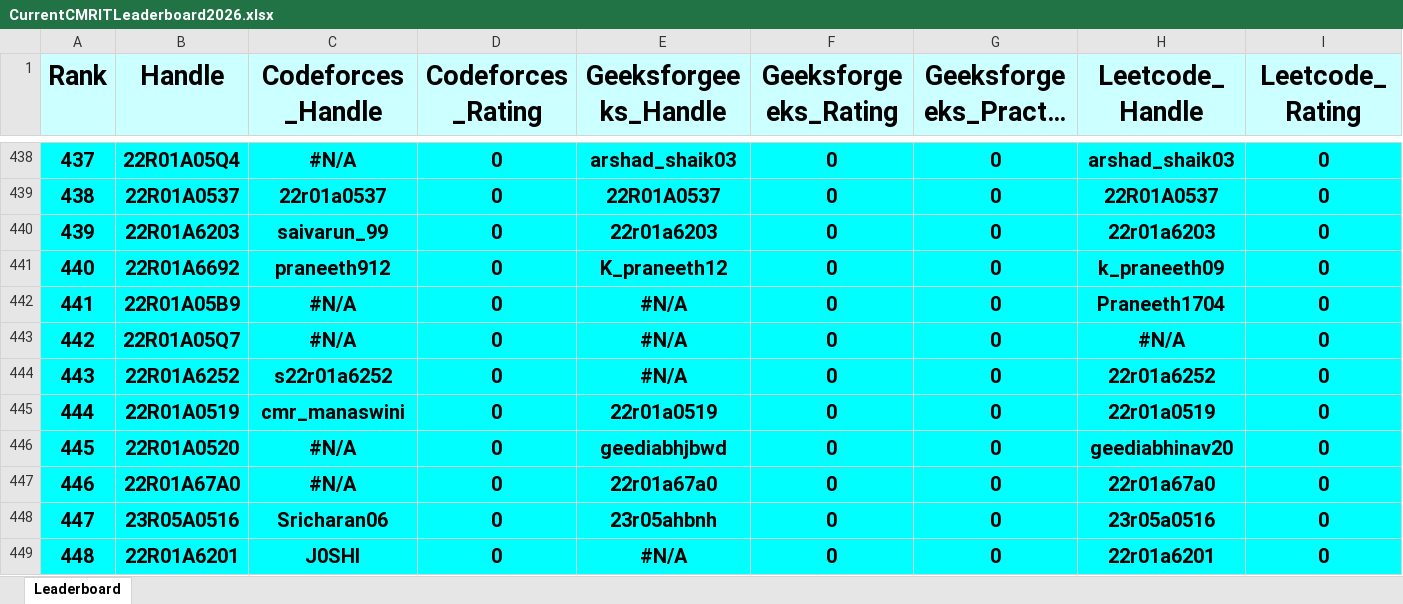
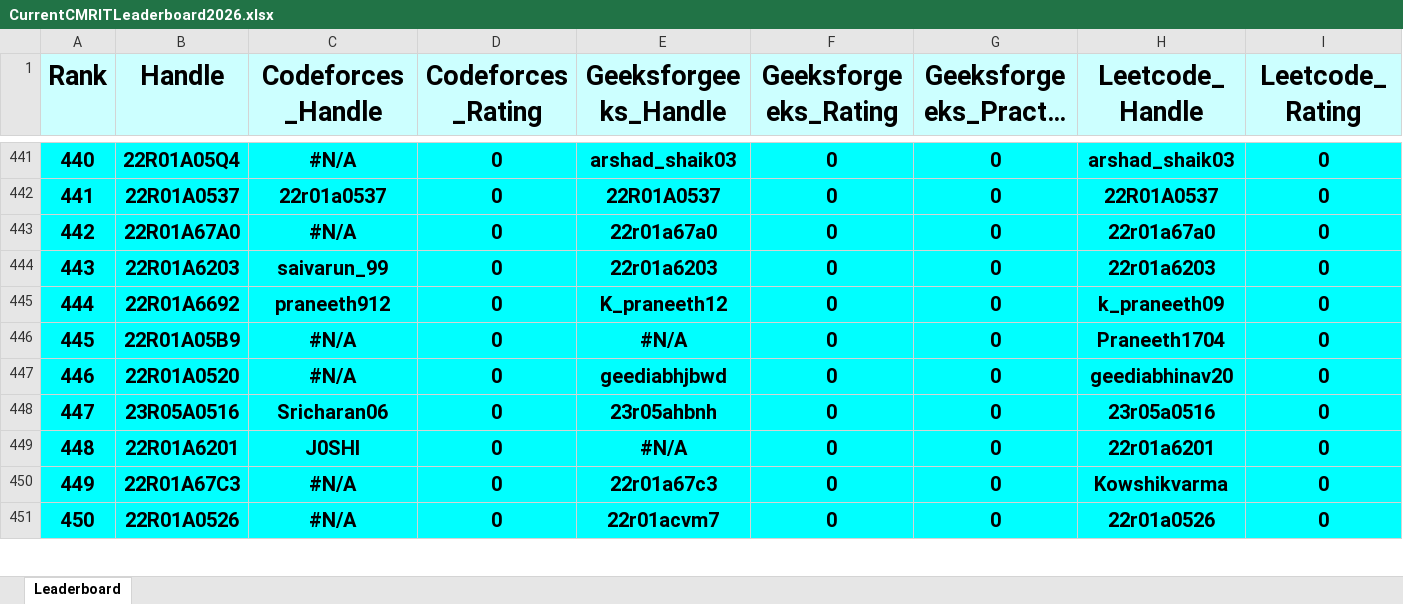
Before and after one commit to gabyah92/CMRIT2026Leaderboard, an Excel workbook: Leaderboards/CurrentCMRITLeaderboard2026.xlsx, sheet Leaderboard, drawn as a sheet; only a part is shown, gaps mark what is left out; the shorter side is filled out with more unchanged rows; long unchanged cells end in …; values as stored, in another font and other column widths than the file's, no borders; removed rows and columns are numbered as before the commit, all else as after; rows hold the shown columns only; the diff covers the shown part only; the diff names each change by its address in the sheet, - before the commit and + after, or states it on an @@ line.

```diff
--- a/Leaderboards/CurrentCMRITLeaderboard2026.xlsx (sheet Leaderboard)
+++ b/Leaderboards/CurrentCMRITLeaderboard2026.xlsx (sheet Leaderboard)
@@ column A (Rank) renumbered between rows 43 and 454 @@
+row 443: 442 | 22R01A67A0 | #N/A | 0 | 22r01a67a0 | 0 | 0 | 22r01a67a0 | 0
-row 443: 442 | 22R01A05Q7 | #N/A | 0 | #N/A | 0 | 0 | #N/A | 0
-row 444: 443 | 22R01A6252 | s22r01a6252 | 0 | #N/A | 0 | 0 | 22r01a6252 | 0
-row 445: 444 | 22R01A0519 | cmr_manaswini | 0 | 22r01a0519 | 0 | 0 | 22r01a0519 | 0
-row 447: 446 | 22R01A67A0 | #N/A | 0 | 22r01a67a0 | 0 | 0 | 22r01a67a0 | 0
```
Also changed, not shown: 35 added rows, 32 removed rows and 90 edited cells elsewhere in this sheet.
